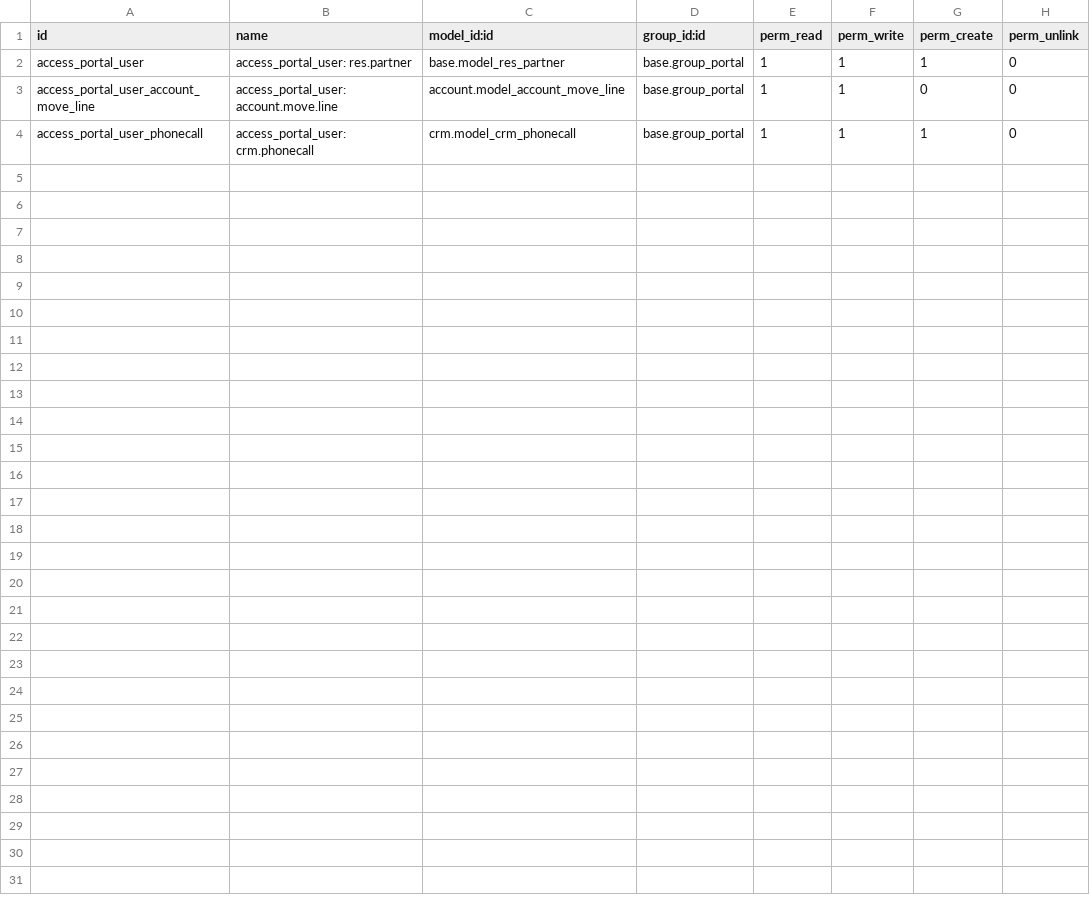
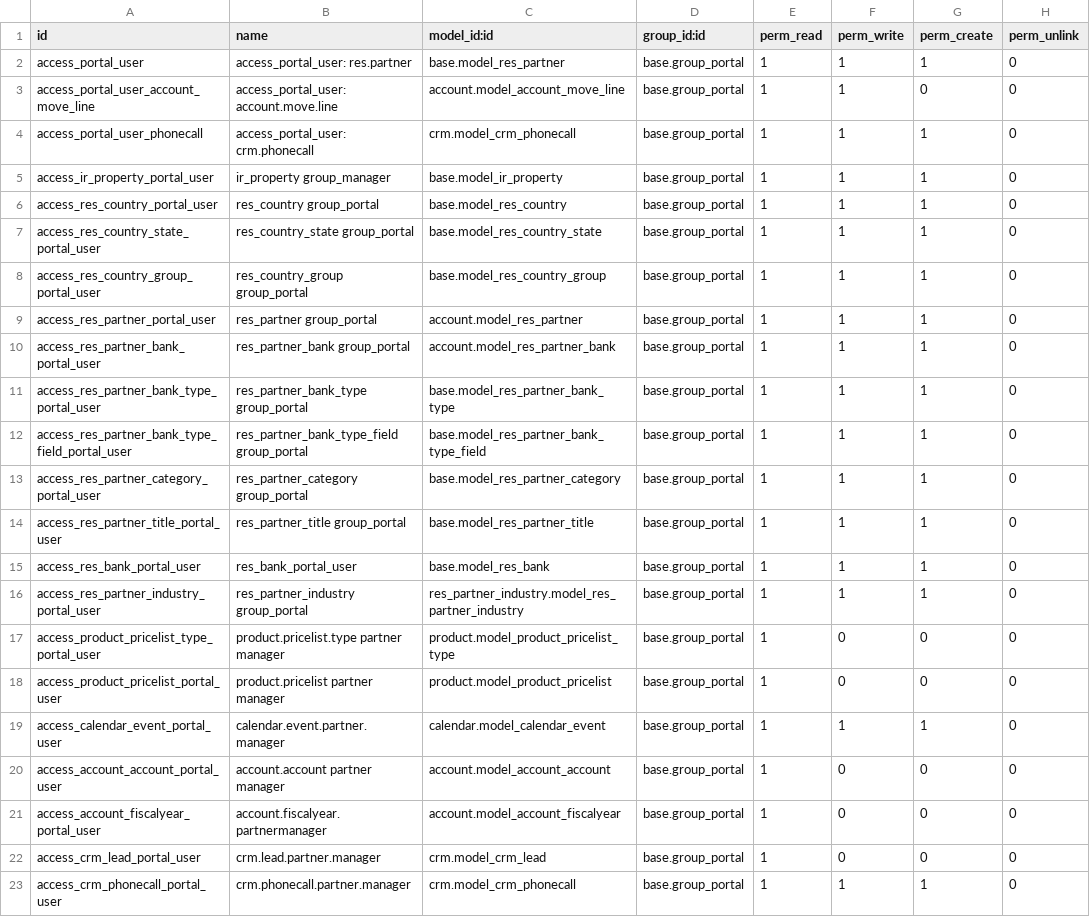
Before and after one commit to M4rtine/cgstudiomap, a CSV file: main/local_modules/portal_user/security/ir.model.access.csv, drawn as a sheet; the diff names each change by its address in the sheet, - before the commit and + after, or states it on an @@ line.

Commit message:
[FIX] Remove the right to portal user to give portal right to a res.partner.
This right seems to come from the `Contact Creation` group.
I transfered then the rights of the group to portal_user. So portal user
still have the same right but not trigger the javascript.

```diff
--- a/main/local_modules/portal_user/security/ir.model.access.csv
+++ b/main/local_modules/portal_user/security/ir.model.access.csv
+row 5: access_ir_property_portal_user | ir_property group_manager | base.model_ir_property | base.group_portal | 1 | 1 | 1 | 0
+row 6: access_res_country_portal_user | res_country group_portal | base.model_res_country | base.group_portal | 1 | 1 | 1 | 0
+row 7: access_res_country_state_portal_user | res_country_state group_portal | base.model_res_country_state | base.group_portal | 1 | 1 | 1 | 0
+row 8: access_res_country_group_portal_user | res_country_group group_portal | base.model_res_country_group | base.group_portal | 1 | 1 | 1 | 0
+row 9: access_res_partner_portal_user | res_partner group_portal | account.model_res_partner | base.group_portal | 1 | 1 | 1 | 0
+row 10: access_res_partner_bank_portal_user | res_partner_bank group_portal | account.model_res_partner_bank | base.group_portal | 1 | 1 | 1 | 0
+row 11: access_res_partner_bank_type_portal_user | res_partner_bank_type group_portal | base.model_res_partner_bank_type | base.group_portal | 1 | 1 | 1 | 0
+row 12: access_res_partner_bank_type_field_portal_user | res_partner_bank_type_field group_portal | base.model_res_partner_bank_type_field | base.group_portal | 1 | 1 | 1 | 0
+row 13: access_res_partner_category_portal_user | res_partner_category group_portal | base.model_res_partner_category | base.group_portal | 1 | 1 | 1 | 0
+row 14: access_res_partner_title_portal_user | res_partner_title group_portal | base.model_res_partner_title | base.group_portal | 1 | 1 | 1 | 0
+row 15: access_res_bank_portal_user | res_bank_portal_user | base.model_res_bank | base.group_portal | 1 | 1 | 1 | 0
+row 16: access_res_partner_industry_portal_user | res_partner_industry group_portal | res_partner_industry.model_res_partner_industry | base.group_portal | 1 | 1 | 1 | 0
+row 17: access_product_pricelist_type_portal_user | product.pricelist.type partner manager | product.model_product_pricelist_type | base.group_portal | 1 | 0 | 0 | 0
+row 18: access_product_pricelist_portal_user | product.pricelist partner manager | product.model_product_pricelist | base.group_portal | 1 | 0 | 0 | 0
+row 19: access_calendar_event_portal_user | calendar.event.partner.manager | calendar.model_calendar_event | base.group_portal | 1 | 1 | 1 | 0
+row 20: access_account_account_portal_user | account.account partner manager | account.model_account_account | base.group_portal | 1 | 0 | 0 | 0
+row 21: access_account_fiscalyear_portal_user | account.fiscalyear.partnermanager | account.model_account_fiscalyear | base.group_portal | 1 | 0 | 0 | 0
+row 22: access_crm_lead_portal_user | crm.lead.partner.manager | crm.model_crm_lead | base.group_portal | 1 | 0 | 0 | 0
+row 23: access_crm_phonecall_portal_user | crm.phonecall.partner.manager | crm.model_crm_phonecall | base.group_portal | 1 | 1 | 1 | 0
```
